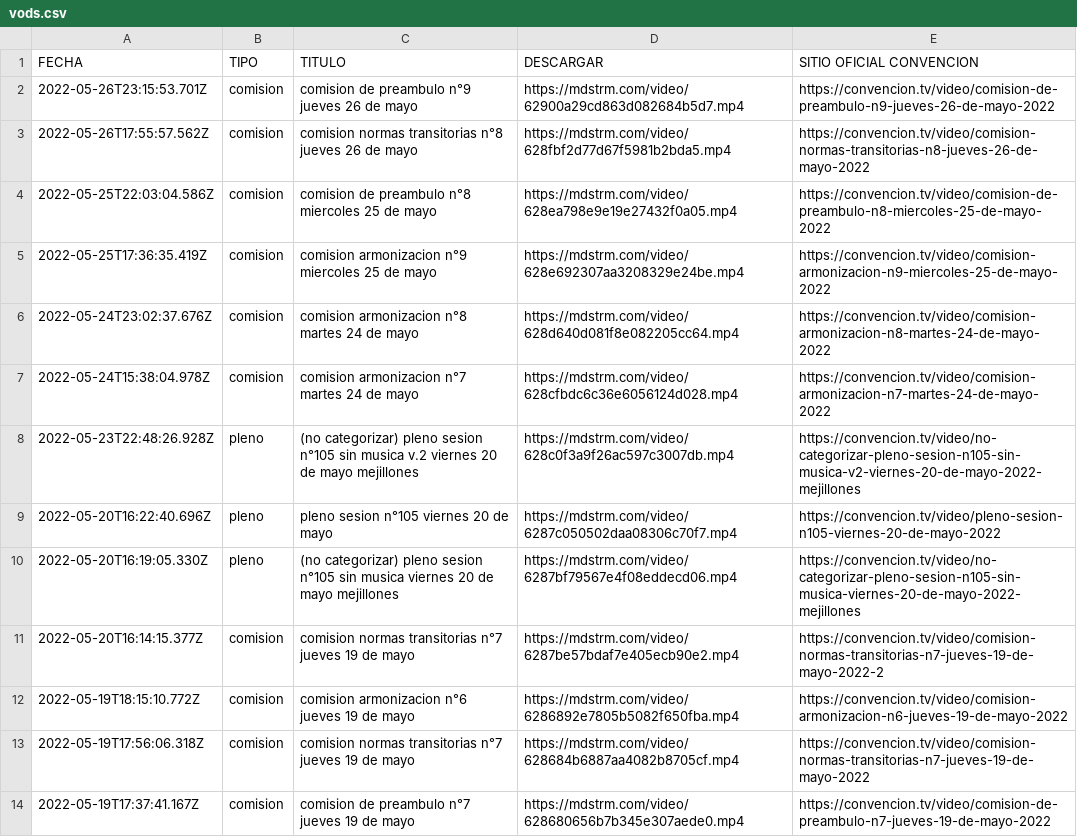
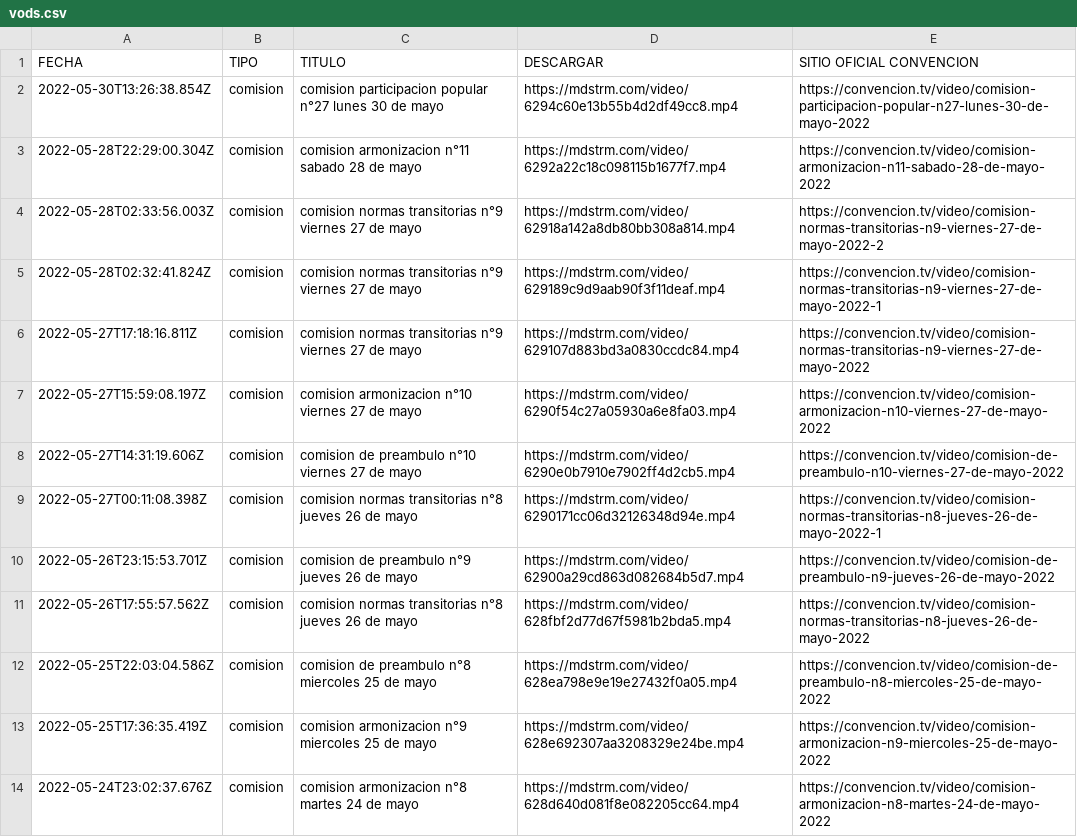
Before and after one commit to marcosins/convencion-vods, a CSV file: videos/vods.csv, drawn as a sheet; only a part is shown; the shorter side is filled out with more unchanged rows.

Commit message:
🍱 Actualiza videos de comisiones, cuentas publicas y plenos

```diff
--- a/videos/vods.csv
+++ b/videos/vods.csv
@@ -1,2 +1,10 @@
 FECHA,TIPO,TITULO,DESCARGAR,SITIO OFICIAL CONVENCION
+2022-05-30T13:26:38.854Z,comision,comision participacion popular n°27 lunes 30 de mayo,https://mdstrm.com/video/6294c60e13b55b4d2df49cc8.mp4,https://convencion.tv/video/comision-participacion-popular-n27-lunes-30-de-mayo-2022
+2022-05-28T22:29:00.304Z,comision,comision armonizacion n°11 sabado 28 de mayo,https://mdstrm.com/video/6292a22c18c098115b1677f7.mp4,https://convencion.tv/video/comision-armonizacion-n11-sabado-28-de-mayo-2022
+2022-05-28T02:33:56.003Z,comision,comision normas transitorias n°9 viernes 27 de mayo,https://mdstrm.com/video/62918a142a8db80bb308a814.mp4,https://convencion.tv/video/comision-normas-transitorias-n9-viernes-27-de-mayo-2022-2
+2022-05-28T02:32:41.824Z,comision,comision normas transitorias n°9 viernes 27 de mayo,https://mdstrm.com/video/629189c9d9aab90f3f11deaf.mp4,https://convencion.tv/video/comision-normas-transitorias-n9-viernes-27-de-mayo-2022-1
+2022-05-27T17:18:16.811Z,comision,comision normas transitorias n°9 viernes 27 de mayo,https://mdstrm.com/video/629107d883bd3a0830ccdc84.mp4,https://convencion.tv/video/comision-normas-transitorias-n9-viernes-27-de-mayo-2022
+2022-05-27T15:59:08.197Z,comision,comision armonizacion n°10 viernes 27 de mayo,https://mdstrm.com/video/6290f54c27a05930a6e8fa03.mp4,https://convencion.tv/video/comision-armonizacion-n10-viernes-27-de-mayo-2022
+2022-05-27T14:31:19.606Z,comision,comision de preambulo n°10 viernes 27 de mayo,https://mdstrm.com/video/6290e0b7910e7902ff4d2cb5.mp4,https://convencion.tv/video/comision-de-preambulo-n10-viernes-27-de-mayo-2022
+2022-05-27T00:11:08.398Z,comision,comision normas transitorias n°8 jueves 26 de mayo,https://mdstrm.com/video/6290171cc06d32126348d94e.mp4,https://convencion.tv/video/comision-normas-transitorias-n8-jueves-26-de-mayo-2022-1
 2022-05-26T23:15:53.701Z,comision,comision de preambulo n°9 jueves 26 de mayo,https://mdstrm.com/video/62900a29cd863d082684b5d7.mp4,https://convencion.tv/video/comision-de-preambulo-n9-jueves-26-de-mayo-2022
```
Also changed, not shown: 1 other file.
